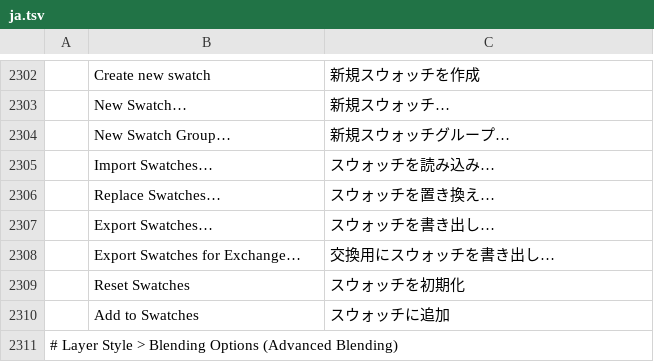
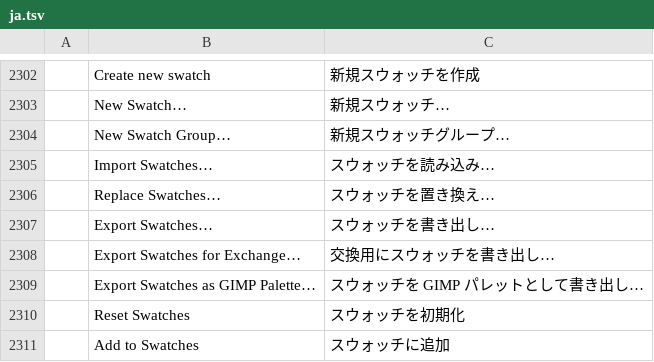
Before and after one commit to onlineinternet/photocraft-android, a TSV file: crates/ui-egui/src/i18n/ja.tsv, drawn as a sheet; only a part is shown, gaps mark what is left out; the shorter side is filled out with more unchanged rows; the diff names each change by its address in the sheet, - before the commit and + after, or states it on an @@ line.

```diff
--- a/crates/ui-egui/src/i18n/ja.tsv
+++ b/crates/ui-egui/src/i18n/ja.tsv
+row 2309:  | Export Swatches as GIMP Palette… | スウォッチを GIMP パレットとして書き出し…
```
Also changed, not shown: crates/ui-egui/src/i18n/el.tsv, crates/ui-egui/src/i18n/ru.tsv, 32 other files.
